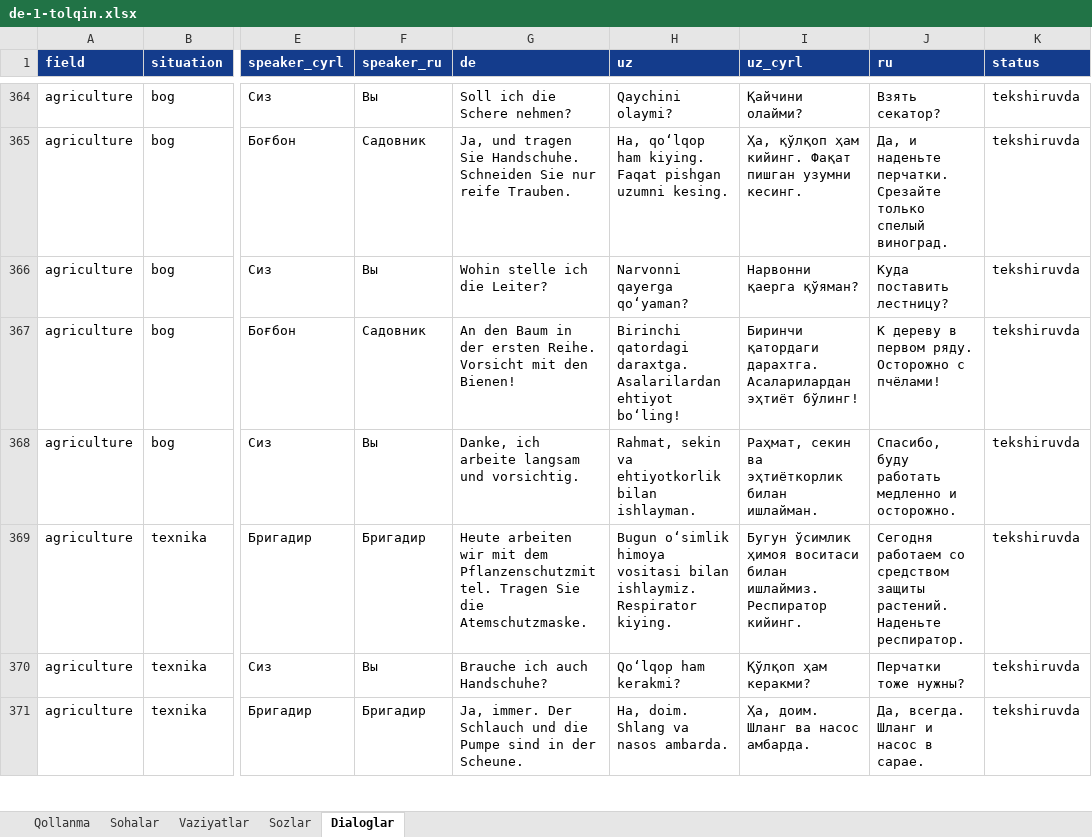
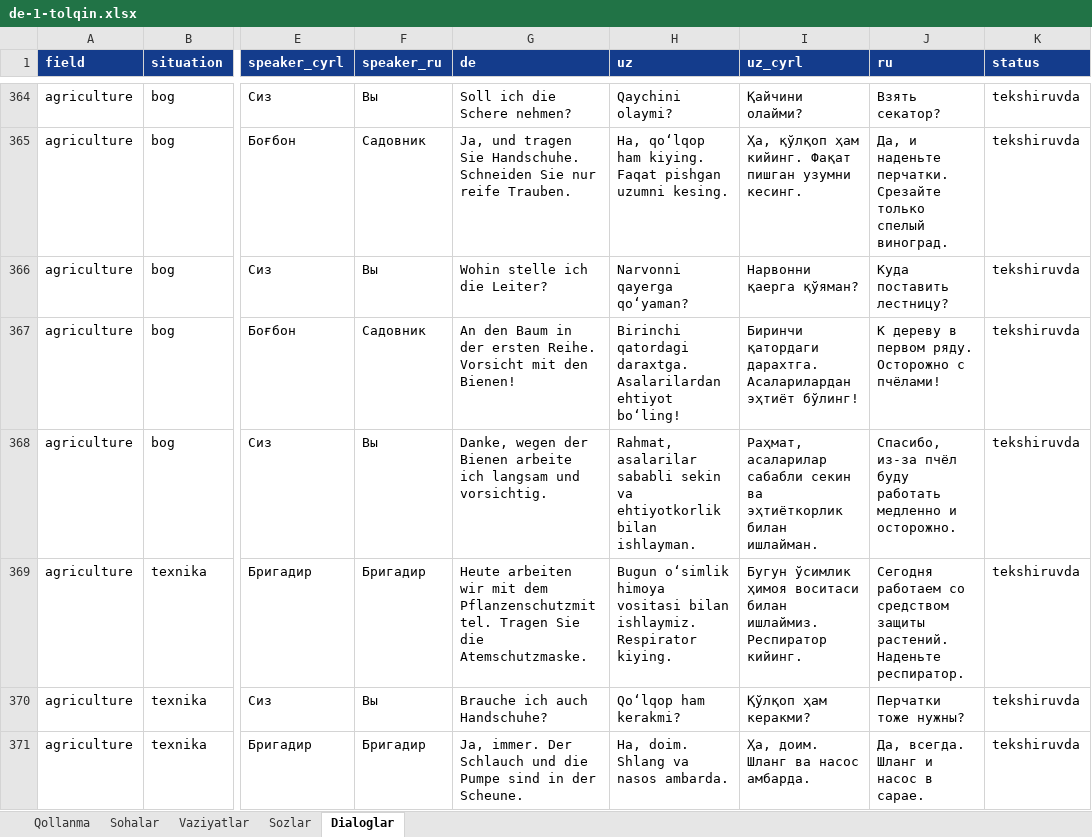
Before and after one commit to Jahon-gir/Qaldirgoch, an Excel workbook: docs/content/de-1-tolqin.xlsx, sheet Dialoglar, drawn as a sheet; only a part is shown, gaps mark what is left out; values as stored, in another font and other column widths than the file's, no borders; the diff covers the shown part only; the diff names each change by its address in the sheet, - before the commit and + after, or states it on an @@ line.

```diff
--- a/docs/content/de-1-tolqin.xlsx (sheet Dialoglar)
+++ b/docs/content/de-1-tolqin.xlsx (sheet Dialoglar)
-G368 (de): Danke, ich arbeite langsam und…
+G368 (de): Danke, wegen der Bienen arbeite ich langsam und…
-H368 (uz): Rahmat, sekin va…
+H368 (uz): Rahmat, asalarilar sababli sekin va…
-I368 (uz_cyrl): Раҳмат, секин ва…
+I368 (uz_cyrl): Раҳмат, асаларилар сабабли секин ва…
-J368 (ru): Спасибо, буду работать…
+J368 (ru): Спасибо, из-за пчёл буду работать…
```
Also changed, not shown: 128 edited cells elsewhere in this sheet, 11 other files.
